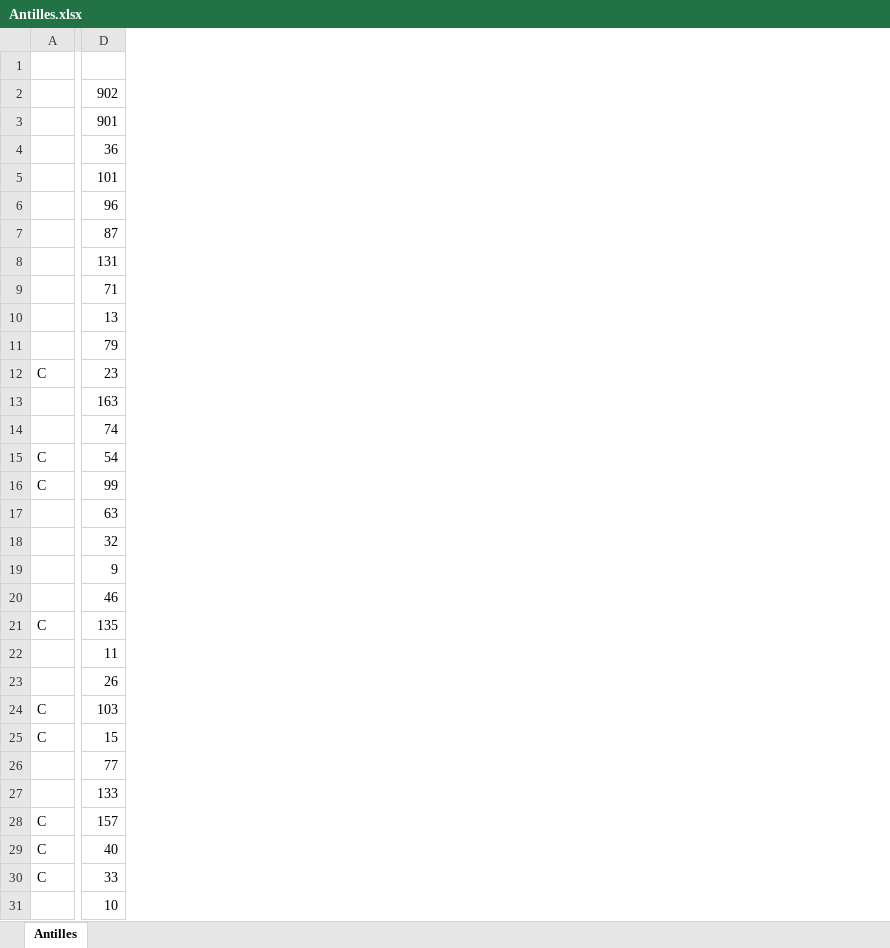
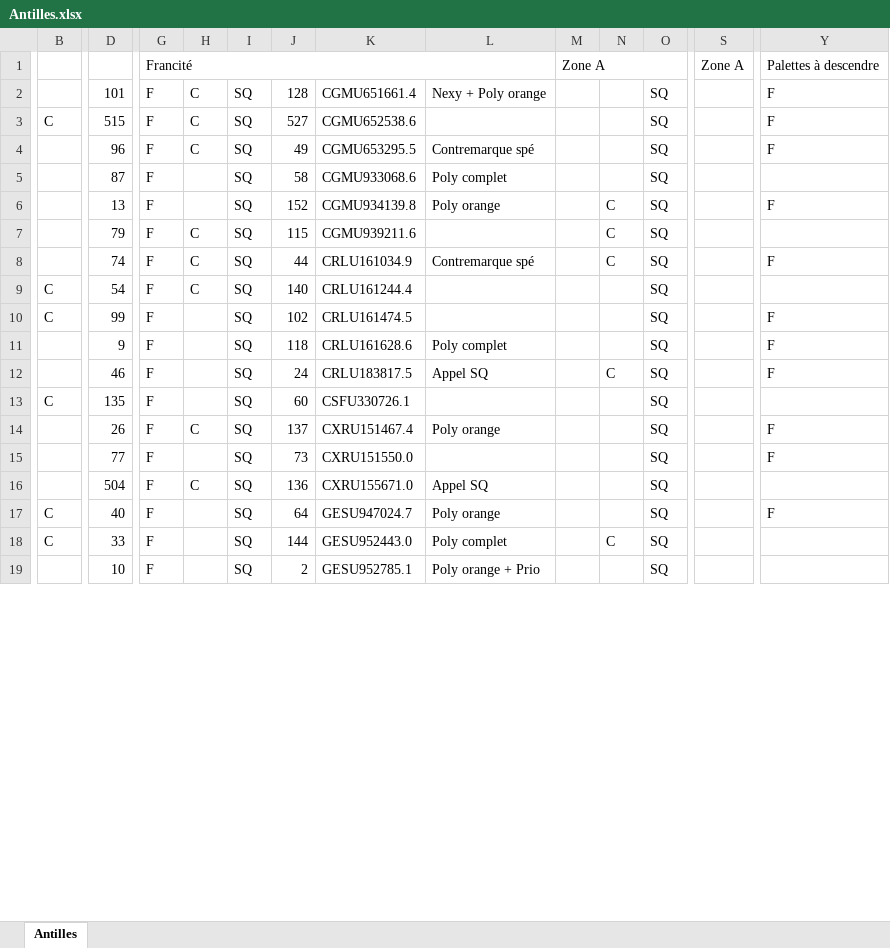
Before and after one commit to AymericLeFeyer/Dunfast, an Excel workbook: Antilles.xlsx, sheet Antilles, drawn as a sheet; only a part is shown, gaps mark what is left out; values as stored, in another font and other column widths than the file's, no cell formats; removed rows and columns are numbered as before the commit, all else as after; rows hold the shown columns only; the diff covers the shown part only; the diff names each change by its address in the sheet, - before the commit and + after, or states it on an @@ line.

Commit message:
Affichage du tableau final

```diff
--- a/Antilles.xlsx (sheet Antilles)
+++ b/Antilles.xlsx (sheet Antilles)
-column A, rows 15-16: C | C; row 21: C; rows 29-30: C | C
+column B, rows 9-13: C | C |  |  | C; rows 17-18: C | C
+column G, rows 1-2: Francité | F; rows 4-15: all F; rows 17-19: all F
+column H, row 2: C; rows 4-14: C |  |  | C | C | C |  |  |  |  | C
+column I, row 2: SQ; rows 4-15: all SQ; rows 17-19: all SQ
+column J, row 2: 128; rows 4-15: 49 | 58 | 152 | 115 | 44 | 140 | 102 | 118 | 24 | 60 | 137 | 73; rows 17-19: 64 | 144 | 2
+column K, row 2: CGMU651661.4; rows 4-15: CGMU653295.5 | CGMU933068.6 | CGMU934139.8 | CGMU939211.6 | CRLU161034.9 | CRLU161244.4 | CRLU161474.5 | CRLU161628.6 | CRLU183817.5 | CSFU330726.1 | CXRU151467.4 | CXRU151550.0; rows 17-19: GESU947024.7 | GESU952443.0 | GESU952785.1
+column L, row 2: Nexy + Poly orange; rows 4-14: Contremarque spé | Poly complet | Poly orange |  | Contremarque spé |  |  | Poly complet | Appel SQ |  | Poly orange; rows 17-19: Poly orange | Poly complet | Poly orange + Prio
+column M, row 1: Zone A
+column N, rows 6-12: C | C | C |  |  |  | C; row 18: C
+column O, row 2: SQ; rows 4-15: all SQ; rows 17-19: all SQ
+column S, row 1: Zone A
+column Y, rows 1-2: Palettes à descendre | F; rows 4-15: F |  | F |  | F |  | F | F | F |  | F | F; row 17: F
-row 1: (empty)
+row 1:  |  | Francité |  |  |  |  |  | Zone A |  |  | Zone A | Palettes à descendre
-row 2:  | 902
-row 3:  | 901
-row 4:  | 36
@@ row 168 moved to row 3: F @@
-row 8:  | 131
-row 9:  | 71
-row 12: C | 23
-row 13:  | 163
-row 17:  | 63
-row 18:  | 32
-row 22:  | 11
-row 24: C | 103
-row 25: C | 15
-row 27:  | 133
-row 28: C | 157
@@ row 169 moved to row 16: F @@
```
Also changed, not shown: 136 removed rows, 7 moved rows, 13 added columns and merged cells elsewhere in this sheet, cell formats, Semaine 41/FENES/true.xlsx, 4 other files.
